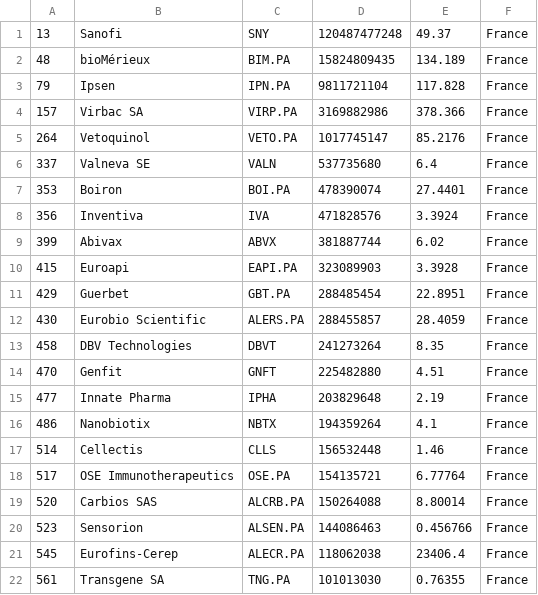
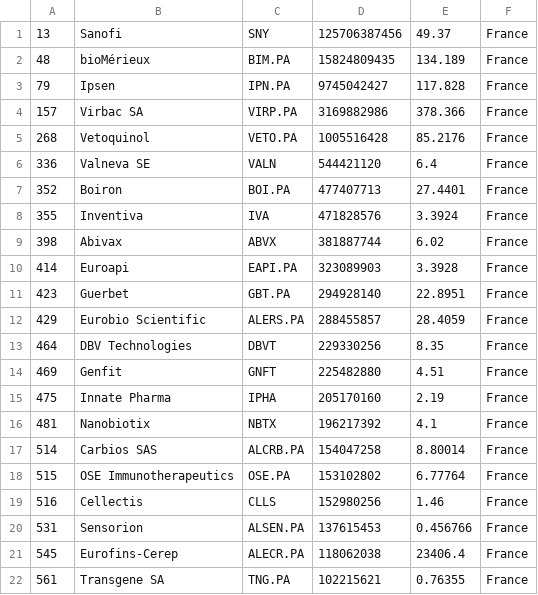
Before and after one commit to jkou02/merida-june-6-2024, a CSV file: companies_france_biotech.csv, drawn as a sheet; only a part is shown; the diff covers the shown part only.

```diff
--- a/companies_france_biotech.csv
+++ b/companies_france_biotech.csv
@@ -1,22 +1,22 @@
-"13","Sanofi","SNY","120487477248","49.37","France"
+"13","Sanofi","SNY","125706387456","49.37","France"
 "48","bioMérieux","BIM.PA","15824809435","134.189","France"
-"79","Ipsen","IPN.PA","9811721104","117.828","France"
+"79","Ipsen","IPN.PA","9745042427","117.828","France"
 "157","Virbac SA","VIRP.PA","3169882986","378.366","France"
-"264","Vetoquinol","VETO.PA","1017745147","85.2176","France"
-"337","Valneva SE","VALN","537735680","6.4","France"
-"353","Boiron","BOI.PA","478390074","27.4401","France"
-"356","Inventiva","IVA","471828576","3.3924","France"
-"399","Abivax","ABVX","381887744","6.02","France"
-"415","Euroapi","EAPI.PA","323089903","3.3928","France"
-"429","Guerbet","GBT.PA","288485454","22.8951","France"
-"430","Eurobio Scientific","ALERS.PA","288455857","28.4059","France"
-"458","DBV Technologies","DBVT","241273264","8.35","France"
-"470","Genfit","GNFT","225482880","4.51","France"
-"477","Innate Pharma","IPHA","203829648","2.19","France"
-"486","Nanobiotix","NBTX","194359264","4.1","France"
-"514","Cellectis","CLLS","156532448","1.46","France"
-"517","OSE Immunotherapeutics","OSE.PA","154135721","6.77764","France"
-"520","Carbios SAS","ALCRB.PA","150264088","8.80014","France"
-"523","Sensorion","ALSEN.PA","144086463","0.456766","France"
+"268","Vetoquinol","VETO.PA","1005516428","85.2176","France"
+"336","Valneva SE","VALN","544421120","6.4","France"
+"352","Boiron","BOI.PA","477407713","27.4401","France"
+"355","Inventiva","IVA","471828576","3.3924","France"
+"398","Abivax","ABVX","381887744","6.02","France"
+"414","Euroapi","EAPI.PA","323089903","3.3928","France"
+"423","Guerbet","GBT.PA","294928140","22.8951","France"
+"429","Eurobio Scientific","ALERS.PA","288455857","28.4059","France"
+"464","DBV Technologies","DBVT","229330256","8.35","France"
+"469","Genfit","GNFT","225482880","4.51","France"
+"475","Innate Pharma","IPHA","205170160","2.19","France"
+"481","Nanobiotix","NBTX","196217392","4.1","France"
+"514","Carbios SAS","ALCRB.PA","154047258","8.80014","France"
+"515","OSE Immunotherapeutics","OSE.PA","153102802","6.77764","France"
+"516","Cellectis","CLLS","152980256","1.46","France"
+"531","Sensorion","ALSEN.PA","137615453","0.456766","France"
 "545","Eurofins-Cerep","ALECR.PA","118062038","23406.4","France"
-"561","Transgene SA","TNG.PA","101013030","0.76355","France"
+"561","Transgene SA","TNG.PA","102215621","0.76355","France"
```
Also changed, not shown: 8 edited cells elsewhere in this file, companies-Biotech.csv, companies_germany_biotech.csv, 1 other file.
